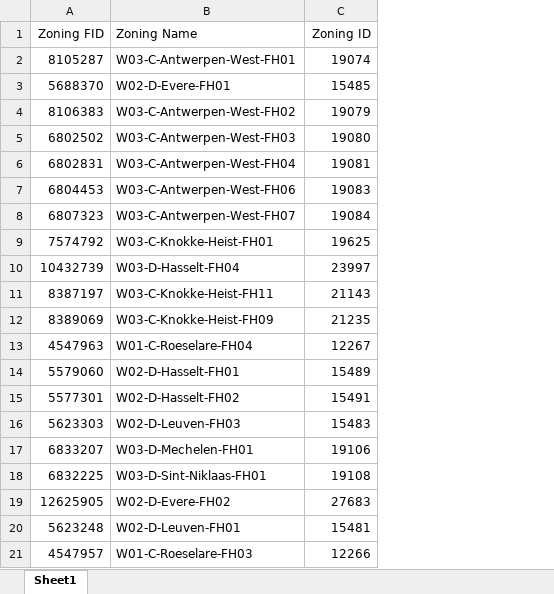
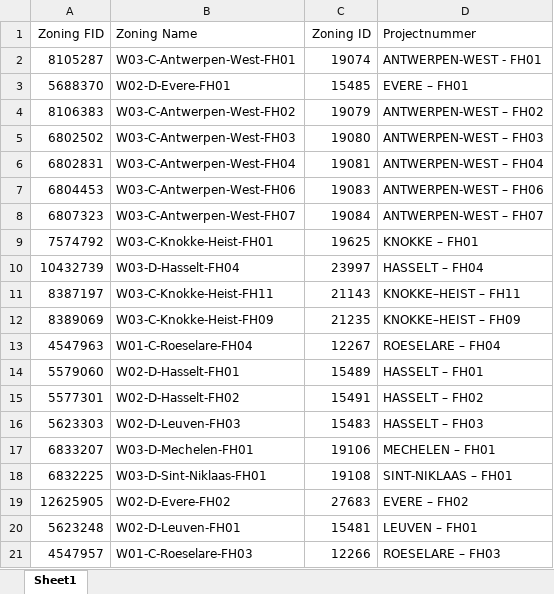
Before and after one commit to filipvandyck/survey_proj, an Excel workbook: survey/frost/power_bi/area.xlsx, sheet Sheet1, drawn as a sheet; values as stored, in another font and other column widths than the file's, no borders; table styles not drawn; the diff names each change by its address in the sheet, - before the commit and + after, or states it on an @@ line.

```diff
--- a/survey/frost/power_bi/area.xlsx (sheet Sheet1)
+++ b/survey/frost/power_bi/area.xlsx (sheet Sheet1)
+column D (Projectnummer), rows 2-21: ANTWERPEN-WEST - FH01 | EVERE – FH01 | ANTWERPEN-WEST – FH02 | ANTWERPEN-WEST – FH03 | ANTWERPEN-WEST – FH04 | ANTWERPEN-WEST – FH06 | ANTWERPEN-WEST – FH07 | KNOKKE – FH01 | HASSELT – FH04 | KNOKKE–HEIST – FH11 | KNOKKE–HEIST – FH09 | ROESELARE – FH04 | HASSELT – FH01 | HASSELT – FH02 | HASSELT – FH03 | MECHELEN – FH01 | SINT-NIKLAAS – FH01 | EVERE – FH02 | LEUVEN – FH01 | ROESELARE – FH03
```
Also changed, not shown: survey/frost/power_bi/data.xlsx, 36 other files.
